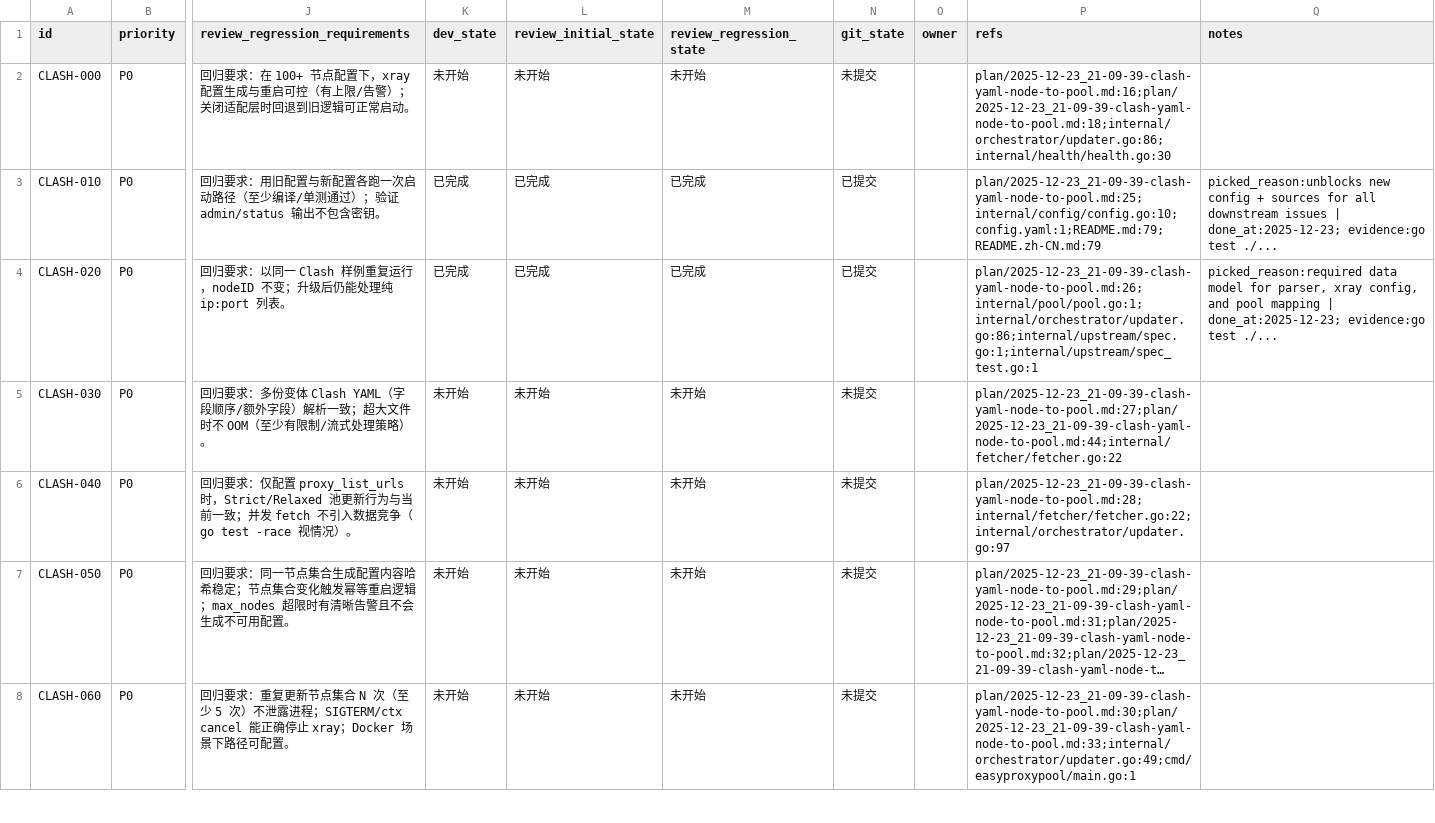
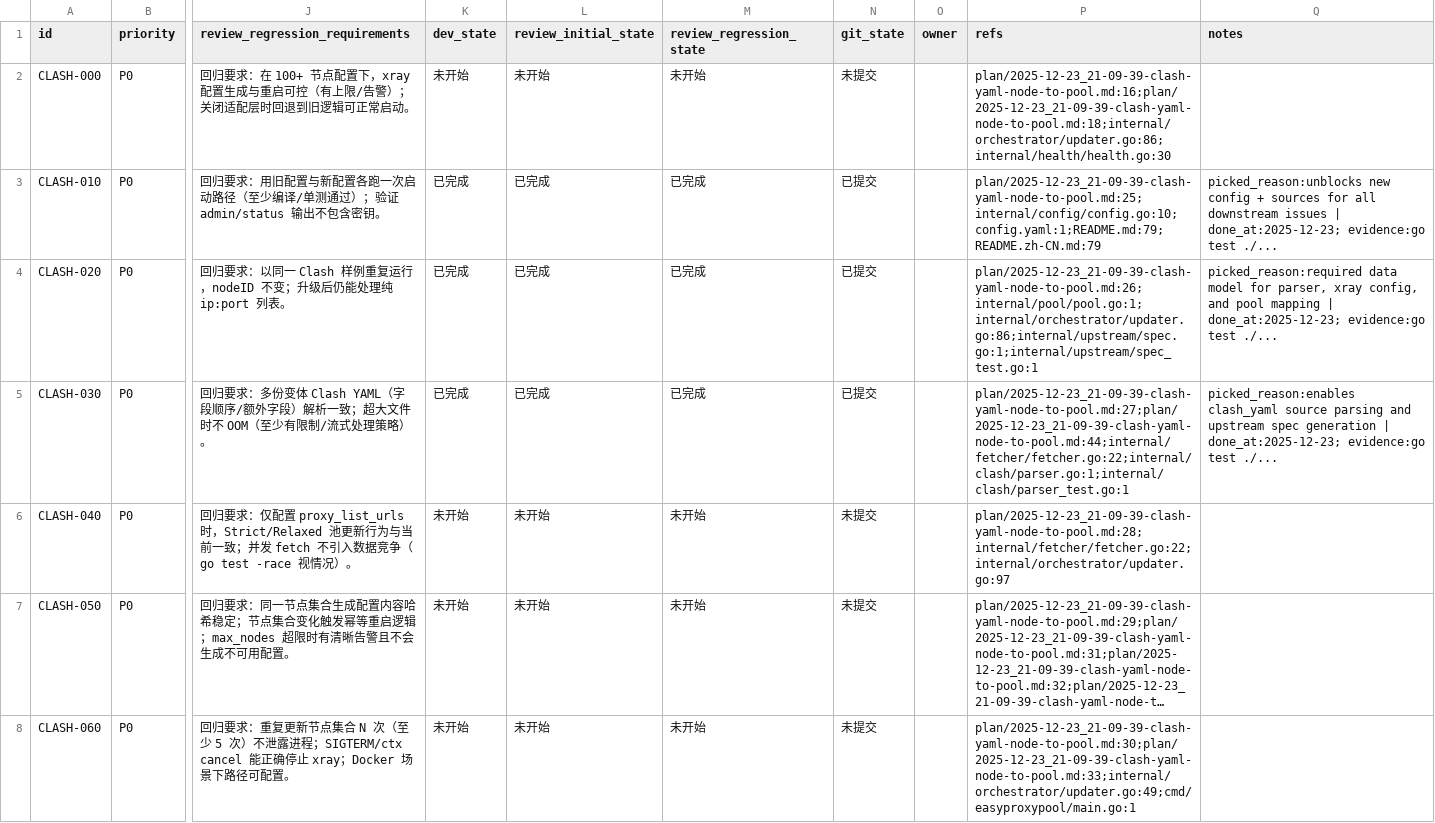
Before and after one commit to CodeBoy2006/EasyProxyPool, a CSV file: issues/issues.csv, drawn as a sheet; only a part is shown, gaps mark what is left out; long unchanged cells end in …; the diff names each change by its address in the sheet, - before the commit and + after, or states it on an @@ line.

Commit message:
[CLASH-030] Implement Clash YAML parser

```diff
--- a/issues/issues.csv
+++ b/issues/issues.csv
-K5 (dev_state): 未开始
+K5 (dev_state): 已完成
-L5 (review_initial_state): 未开始
+L5 (review_initial_state): 已完成
-M5 (review_regression_state): 未开始
+M5 (review_regression_state): 已完成
-N5 (git_state): 未提交
+N5 (git_state): 已提交
-P5 (refs): plan/2025-12-23_21-09-39-clash-yaml-node-to-pool.md:27;plan/2025-12-23_21-09-39-clash-yaml-node-to-pool.md:44;internal/fetcher/fetcher.go:22
+P5 (refs): plan/2025-12-23_21-09-39-clash-yaml-node-to-pool.md:27;plan/2025-12-23_21-09-39-clash-yaml-node-to-pool.md:44;internal/fetcher/fetcher.go:22;internal/clash/parser.go:1;internal/clash/parser_test.go:1
-Q5 (notes): (empty)
+Q5 (notes): picked_reason:enables clash_yaml source parsing and upstream spec generation | done_at:2025-12-23; evidence:go test ./...
```
Also changed, not shown: 2 other files.
